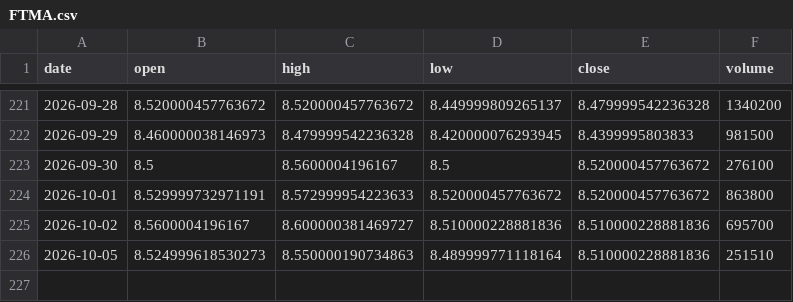
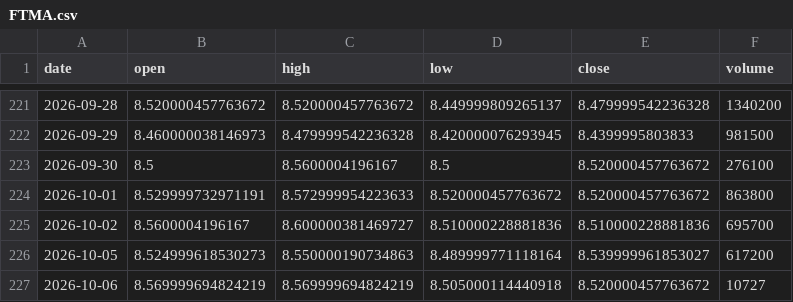
Before and after one commit to aigenmod/munidata, a CSV file: data/FTMA.csv, drawn as a sheet; only a part is shown, gaps mark what is left out.

```diff
--- a/data/FTMA.csv
+++ b/data/FTMA.csv
@@ -225,2 +225,3 @@ date,open,high,low,close,volume
 2026-10-02,8.5600004196167,8.600000381469727,8.510000228881836,8.510000228881836,695700
-2026-10-05,8.524999618530273,8.550000190734863,8.489999771118164,8.510000228881836,251510
+2026-10-05,8.524999618530273,8.550000190734863,8.489999771118164,8.539999961853027,617200
+2026-10-06,8.569999694824219,8.569999694824219,8.505000114440918,8.520000457763672,10727
```
Also changed, not shown: data/VMATX.csv, data/fred_DFF_DFEDTAR_DFEDTARU_DFEDTARL.csv, 1 other file.
